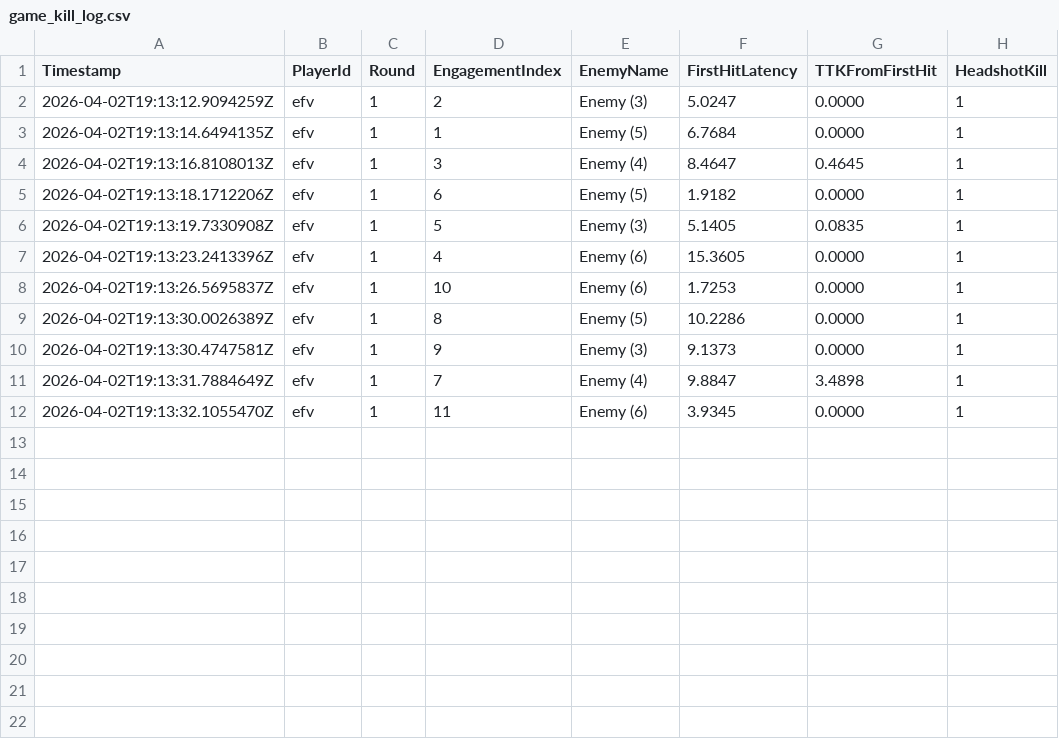
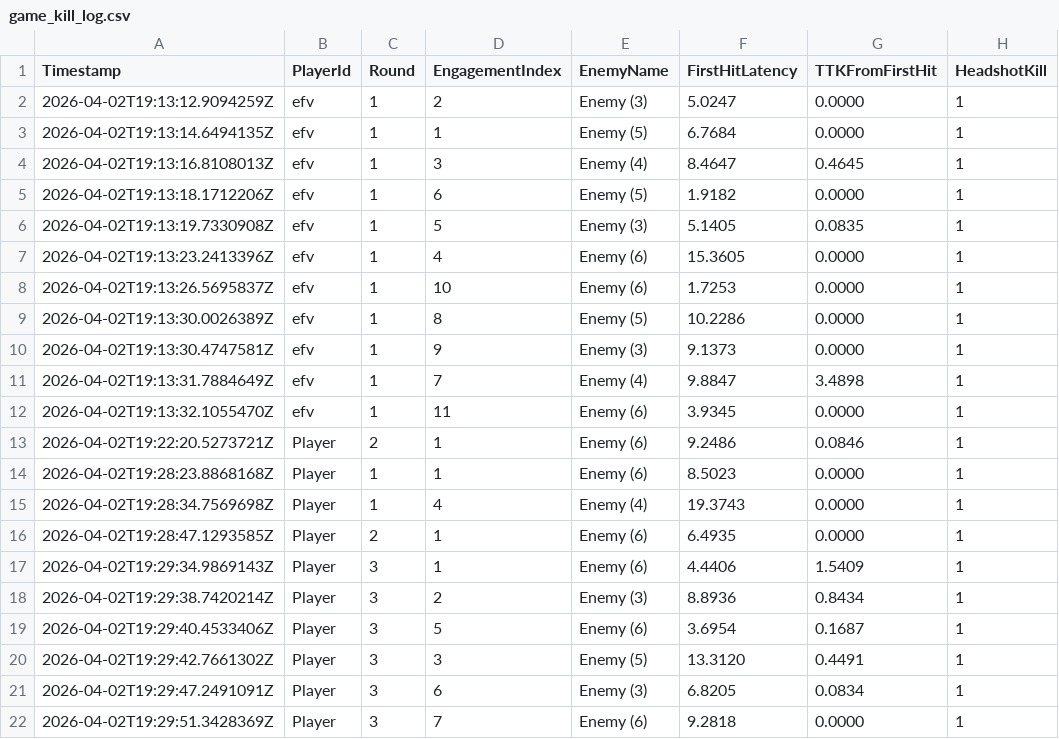
Before and after one commit to abinu2010/FYIPGAME, a CSV file: EditorCsv/game_kill_log.csv, drawn as a sheet; the diff names each change by its address in the sheet, - before the commit and + after, or states it on an @@ line.

```diff
--- a/EditorCsv/game_kill_log.csv
+++ b/EditorCsv/game_kill_log.csv
+row 13: 2026-04-02T19:22:20.5273721Z | Player | 2 | 1 | Enemy (6) | 9.2486 | 0.0846 | 1
+row 14: 2026-04-02T19:28:23.8868168Z | Player | 1 | 1 | Enemy (6) | 8.5023 | 0.0000 | 1
+row 15: 2026-04-02T19:28:34.7569698Z | Player | 1 | 4 | Enemy (4) | 19.3743 | 0.0000 | 1
+row 16: 2026-04-02T19:28:47.1293585Z | Player | 2 | 1 | Enemy (6) | 6.4935 | 0.0000 | 1
+row 17: 2026-04-02T19:29:34.9869143Z | Player | 3 | 1 | Enemy (6) | 4.4406 | 1.5409 | 1
+row 18: 2026-04-02T19:29:38.7420214Z | Player | 3 | 2 | Enemy (3) | 8.8936 | 0.8434 | 1
+row 19: 2026-04-02T19:29:40.4533406Z | Player | 3 | 5 | Enemy (6) | 3.6954 | 0.1687 | 1
+row 20: 2026-04-02T19:29:42.7661302Z | Player | 3 | 3 | Enemy (5) | 13.3120 | 0.4491 | 1
+row 21: 2026-04-02T19:29:47.2491091Z | Player | 3 | 6 | Enemy (3) | 6.8205 | 0.0834 | 1
+row 22: 2026-04-02T19:29:51.3428369Z | Player | 3 | 7 | Enemy (6) | 9.2818 | 0.0000 | 1
```
Also changed, not shown: EditorCsv/game_round_summary.csv, 1 other file.
